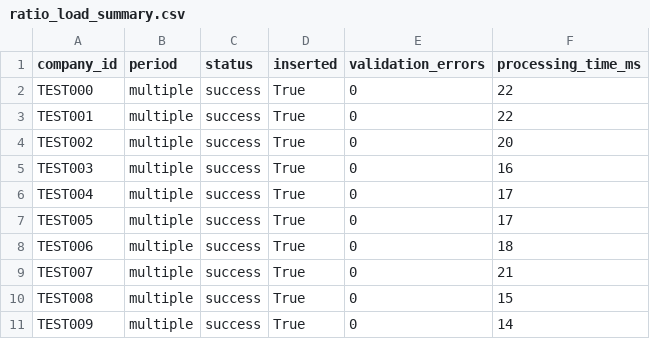
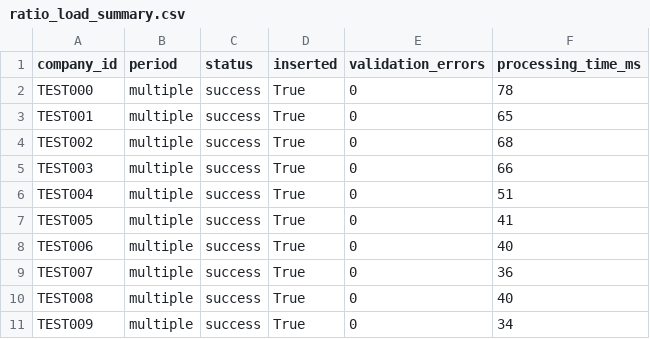
Before and after one commit to santanumaity3155-spec/N100_Financial_Intelligence_Platform, a CSV file: output/ratio_load_summary.csv, drawn as a sheet.

```diff
--- a/output/ratio_load_summary.csv
+++ b/output/ratio_load_summary.csv
@@ -1,11 +1,11 @@
 company_id,period,status,inserted,validation_errors,processing_time_ms
-TEST000,multiple,success,True,0,22
-TEST001,multiple,success,True,0,22
-TEST002,multiple,success,True,0,20
-TEST003,multiple,success,True,0,16
-TEST004,multiple,success,True,0,17
-TEST005,multiple,success,True,0,17
-TEST006,multiple,success,True,0,18
-TEST007,multiple,success,True,0,21
-TEST008,multiple,success,True,0,15
-TEST009,multiple,success,True,0,14
+TEST000,multiple,success,True,0,78
+TEST001,multiple,success,True,0,65
+TEST002,multiple,success,True,0,68
+TEST003,multiple,success,True,0,66
+TEST004,multiple,success,True,0,51
+TEST005,multiple,success,True,0,41
+TEST006,multiple,success,True,0,40
+TEST007,multiple,success,True,0,36
+TEST008,multiple,success,True,0,40
+TEST009,multiple,success,True,0,34
```
Also changed, not shown: 30 other files.
